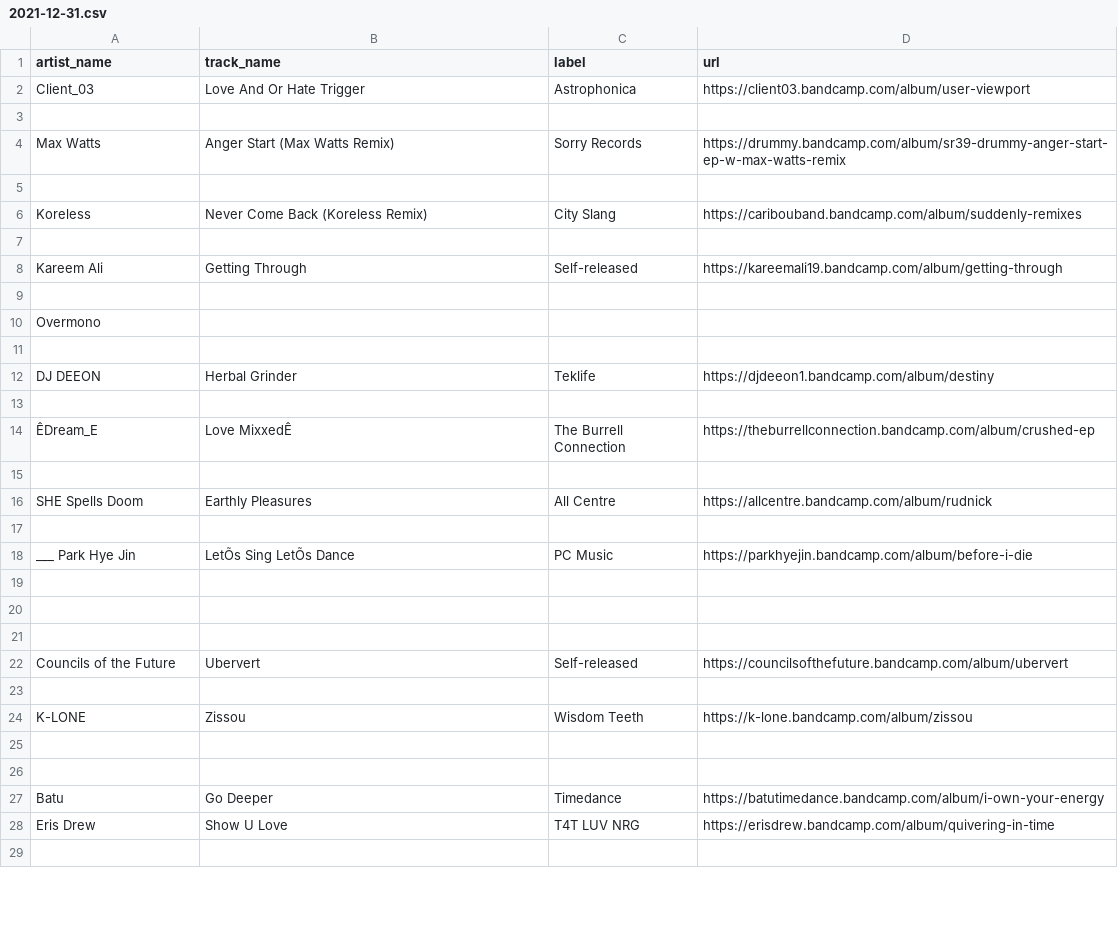
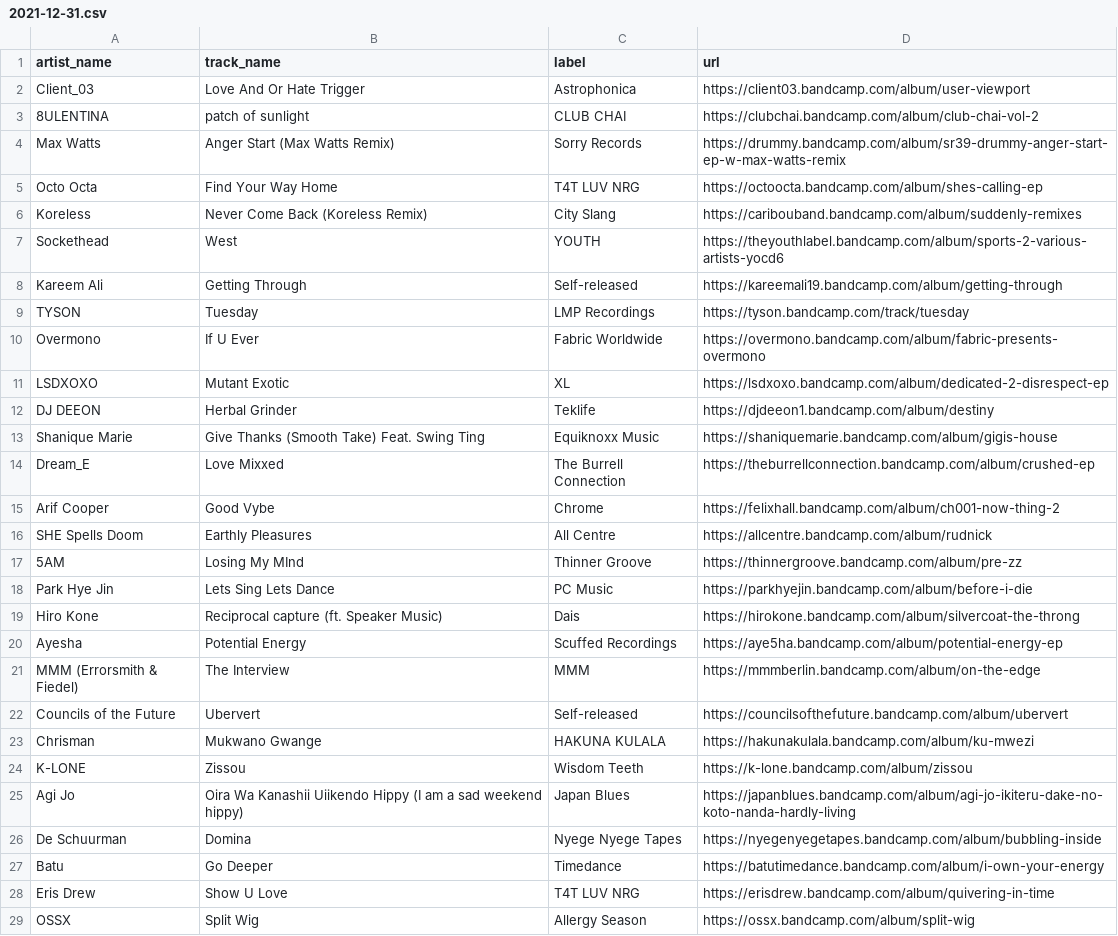
Before and after one commit to club-cooking/cloud696, a CSV file: data/tracklists/2021-12-31.csv, drawn as a sheet; only a part is shown; removed rows and columns are numbered as before the commit, all else as after; the diff covers the shown part only; the diff names each change by its address in the sheet, - before the commit and + after, or states it on an @@ line.

Commit message:
Update 2021-12-31.csv
rolled back

```diff
--- a/data/tracklists/2021-12-31.csv
+++ b/data/tracklists/2021-12-31.csv
-row 3: (empty)
+row 3: 8ULENTINA | patch of sunlight | CLUB CHAI | https://clubchai.bandcamp.com/album/club-chai-vol-2
-row 5: (empty)
+row 5: Octo Octa | Find Your Way Home | T4T LUV NRG | https://octoocta.bandcamp.com/album/shes-calling-ep
-row 7: (empty)
+row 7: Sockethead | West | YOUTH | https://theyouthlabel.bandcamp.com/album/sports-2-various-artists-yocd6
-row 9: (empty)
+row 9: TYSON | Tuesday | LMP Recordings | https://tyson.bandcamp.com/track/tuesday
-row 10: Overmono
-row 10: (empty)
+row 10: Overmono | If U Ever | Fabric Worldwide | https://overmono.bandcamp.com/album/fabric-presents-overmono
+row 11: LSDXOXO | Mutant Exotic | XL | https://lsdxoxo.bandcamp.com/album/dedicated-2-disrespect-ep
-row 13: (empty)
+row 13: Shanique Marie | Give Thanks (Smooth Take) Feat. Swing Ting | Equiknoxx Music | https://shaniquemarie.bandcamp.com/album/gigis-house
-A14 (artist_name): ÊDream_E
+A14 (artist_name): Dream_E
-B14 (track_name): Love MixxedÊ
+B14 (track_name): Love Mixxed
-row 15: (empty)
+row 15: Arif Cooper | Good Vybe | Chrome | https://felixhall.bandcamp.com/album/ch001-now-thing-2
-row 17: (empty)
+row 17: 5AM | Losing My MInd | Thinner Groove | https://thinnergroove.bandcamp.com/album/pre-zz
-A18 (artist_name): ___ Park Hye Jin
+A18 (artist_name): Park Hye Jin
-B18 (track_name): LetÕs Sing LetÕs Dance
+B18 (track_name): Lets Sing Lets Dance
-row 19: (empty)
+row 19: Hiro Kone | Reciprocal capture (ft. Speaker Music) | Dais | https://hirokone.bandcamp.com/album/silvercoat-the-throng
-row 20: (empty)
+row 20: Ayesha | Potential Energy | Scuffed Recordings | https://aye5ha.bandcamp.com/album/potential-energy-ep
-row 21: (empty)
+row 21: MMM (Errorsmith & Fiedel) | The Interview | MMM | https://mmmberlin.bandcamp.com/album/on-the-edge
-row 23: (empty)
+row 23: Chrisman | Mukwano Gwange | HAKUNA KULALA | https://hakunakulala.bandcamp.com/album/ku-mwezi
-row 25: (empty)
+row 25: Agi Jo | Oira Wa Kanashii Uiikendo Hippy (I am a sad weekend hippy) | Japan Blues | https://japanblues.bandcamp.com/album/agi-jo-ikiteru-dake-no-koto-nanda-hardly-living
-row 26: (empty)
+row 26: De Schuurman | Domina | Nyege Nyege Tapes | https://nyegenyegetapes.bandcamp.com/album/bubbling-inside
-row 29: (empty)
+row 29: OSSX | Split Wig | Allergy Season | https://ossx.bandcamp.com/album/split-wig
```
Also changed, not shown: 4 edited cells elsewhere in this file.
